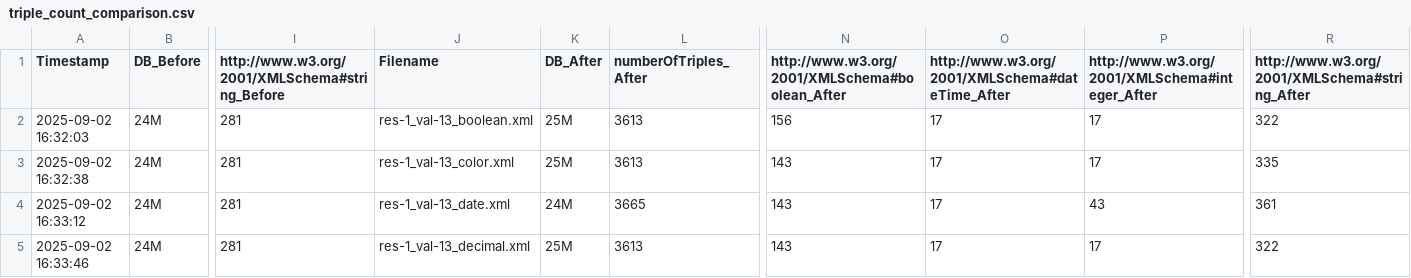
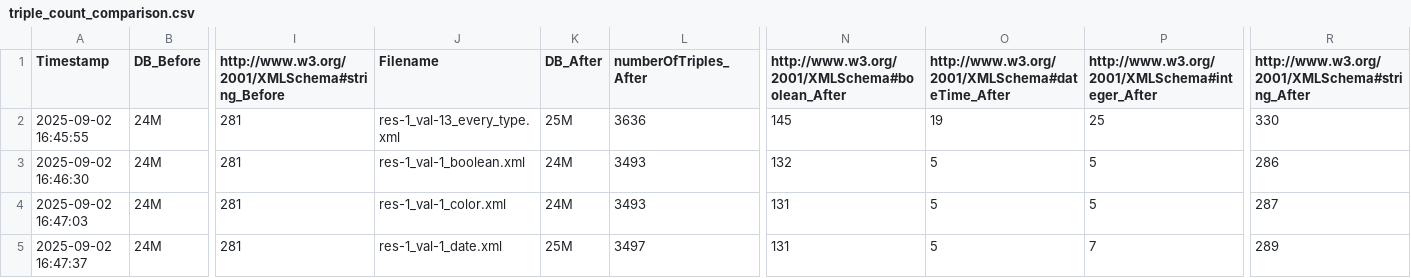
Before and after one commit to dasch-swiss/dsp-tools, a CSV file: x_fuseki_bloating_files/analysis_data/triple_count_comparison.csv, drawn as a sheet; only a part is shown, gaps mark what is left out; the diff covers the shown part only; the diff names each change by its address in the sheet, - before the commit and + after, or states it on an @@ line.

Commit message:
Update triple_count_comparison.csv

```diff
--- a/x_fuseki_bloating_files/analysis_data/triple_count_comparison.csv
+++ b/x_fuseki_bloating_files/analysis_data/triple_count_comparison.csv
-A2 (Timestamp): 2025-09-02 16:32:03
+A2 (Timestamp): 2025-09-02 16:45:55
-J2 (Filename): res-1_val-13_boolean.xml
+J2 (Filename): res-1_val-13_every_type.xml
-L2 (numberOfTriples_After): 3613
+L2 (numberOfTriples_After): 3636
-N2: 156
+N2: 145
-O2: 17
+O2: 19
-P2: 17
+P2: 25
-R2: 322
+R2: 330
-A3 (Timestamp): 2025-09-02 16:32:38
+A3 (Timestamp): 2025-09-02 16:46:30
-J3 (Filename): res-1_val-13_color.xml
+J3 (Filename): res-1_val-1_boolean.xml
-K3 (DB_After): 25M
+K3 (DB_After): 24M
-L3 (numberOfTriples_After): 3613
+L3 (numberOfTriples_After): 3493
-N3: 143
+N3: 132
-O3:O5: 17
+O3:O5: 5
-P3: 17
+P3: 5
-R3: 335
+R3: 286
-A4 (Timestamp): 2025-09-02 16:33:12
+A4 (Timestamp): 2025-09-02 16:47:03
-J4 (Filename): res-1_val-13_date.xml
+J4 (Filename): res-1_val-1_color.xml
-L4 (numberOfTriples_After): 3665
+L4 (numberOfTriples_After): 3493
-N4:N5: 143
+N4:N5: 131
-P4: 43
+P4: 5
-R4: 361
+R4: 287
-A5 (Timestamp): 2025-09-02 16:33:46
+A5 (Timestamp): 2025-09-02 16:47:37
-J5 (Filename): res-1_val-13_decimal.xml
+J5 (Filename): res-1_val-1_date.xml
-L5 (numberOfTriples_After): 3613
+L5 (numberOfTriples_After): 3497
-P5: 17
+P5: 7
-R5: 322
+R5: 289
```
Also changed, not shown: 99 edited cells elsewhere in this file.
